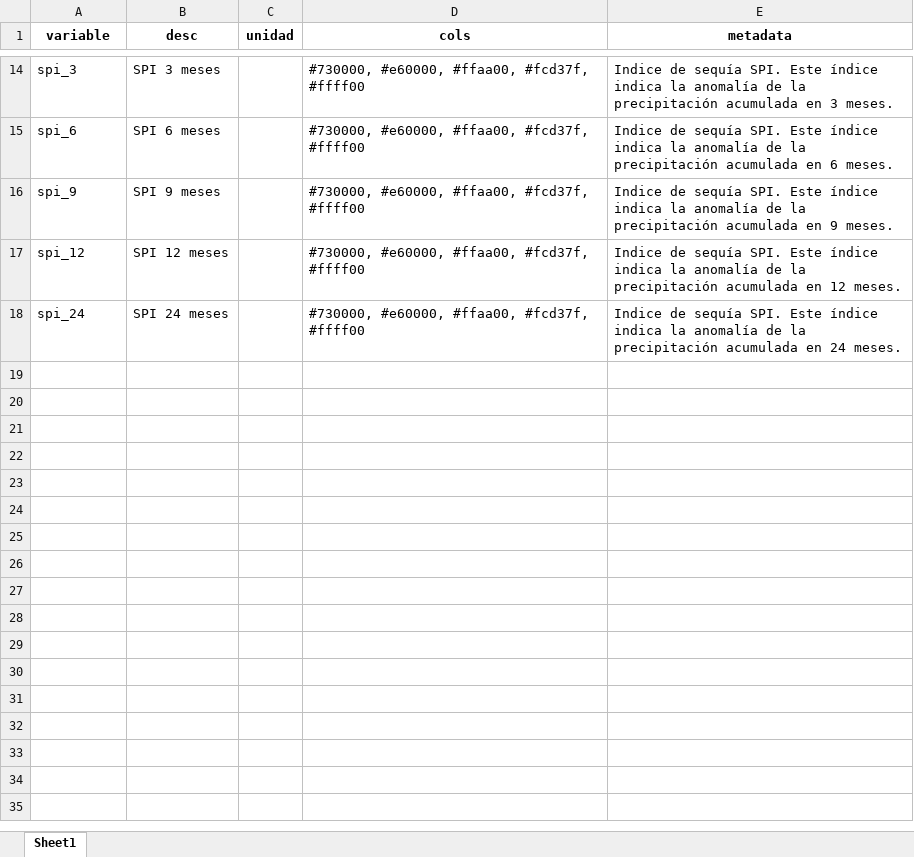
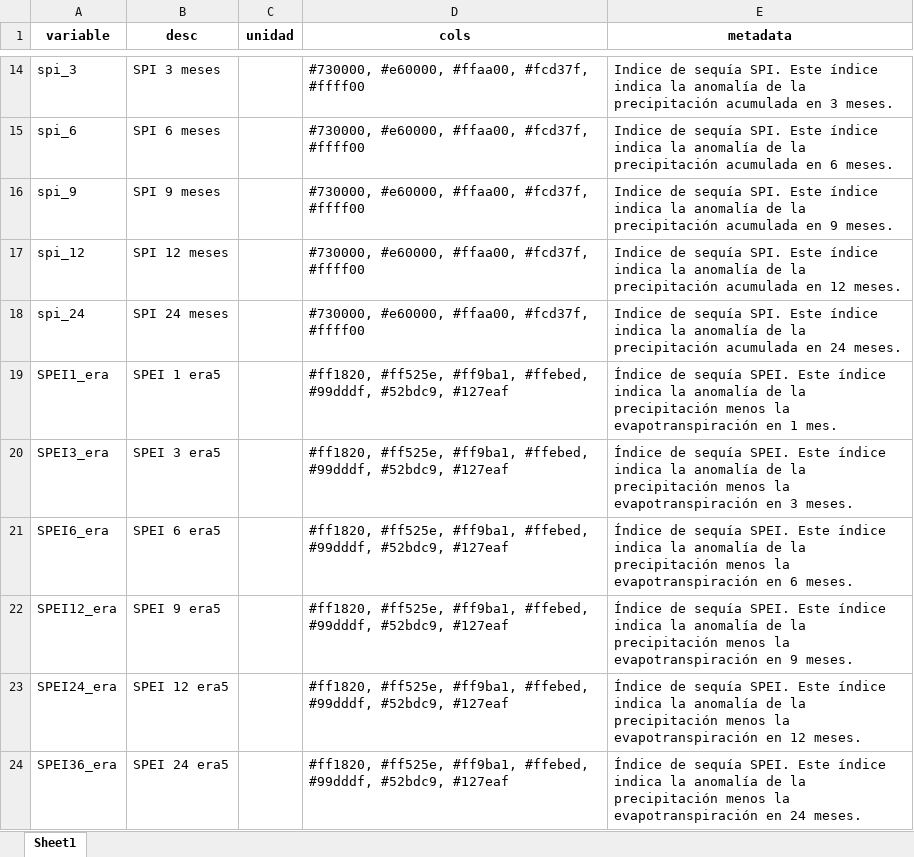
Before and after one commit to ODES-Chile/odes-unidades-shiny-app, an Excel workbook: data/parametros_variables.xlsx, sheet Sheet1, drawn as a sheet; only a part is shown, gaps mark what is left out; values as stored, in another font and other column widths than the file's, no borders; the diff names each change by its address in the sheet, - before the commit and + after, or states it on an @@ line.

Commit message:
agregar variables SPEI era a planilla variables

```diff
--- a/data/parametros_variables.xlsx (sheet Sheet1)
+++ b/data/parametros_variables.xlsx (sheet Sheet1)
+row 19: SPEI1_era | SPEI 1 era5 |  | #ff1820, #ff525e, #ff9ba1, #ffebed, #99dddf, #52bdc9, #127eaf | Índice de sequía SPEI. Este índice indica la anomalía de la precipitación menos la evapotranspiración en 1 mes.
+row 20: SPEI3_era | SPEI 3 era5 |  | #ff1820, #ff525e, #ff9ba1, #ffebed, #99dddf, #52bdc9, #127eaf | Índice de sequía SPEI. Este índice indica la anomalía de la precipitación menos la evapotranspiración en 3 meses.
+row 21: SPEI6_era | SPEI 6 era5 |  | #ff1820, #ff525e, #ff9ba1, #ffebed, #99dddf, #52bdc9, #127eaf | Índice de sequía SPEI. Este índice indica la anomalía de la precipitación menos la evapotranspiración en 6 meses.
+row 22: SPEI12_era | SPEI 9 era5 |  | #ff1820, #ff525e, #ff9ba1, #ffebed, #99dddf, #52bdc9, #127eaf | Índice de sequía SPEI. Este índice indica la anomalía de la precipitación menos la evapotranspiración en 9 meses.
+row 23: SPEI24_era | SPEI 12 era5 |  | #ff1820, #ff525e, #ff9ba1, #ffebed, #99dddf, #52bdc9, #127eaf | Índice de sequía SPEI. Este índice indica la anomalía de la precipitación menos la evapotranspiración en 12 meses.
+row 24: SPEI36_era | SPEI 24 era5 |  | #ff1820, #ff525e, #ff9ba1, #ffebed, #99dddf, #52bdc9, #127eaf | Índice de sequía SPEI. Este índice indica la anomalía de la precipitación menos la evapotranspiración en 24 meses.
```
